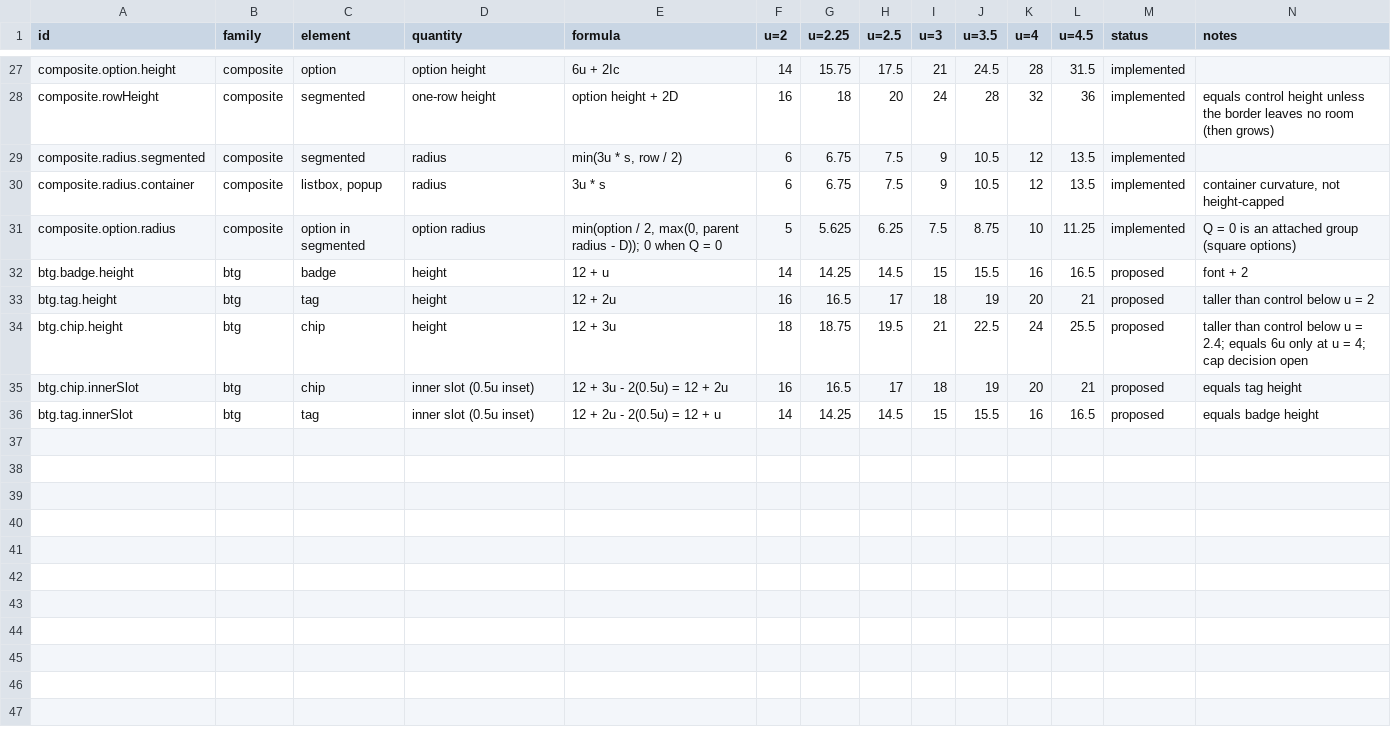
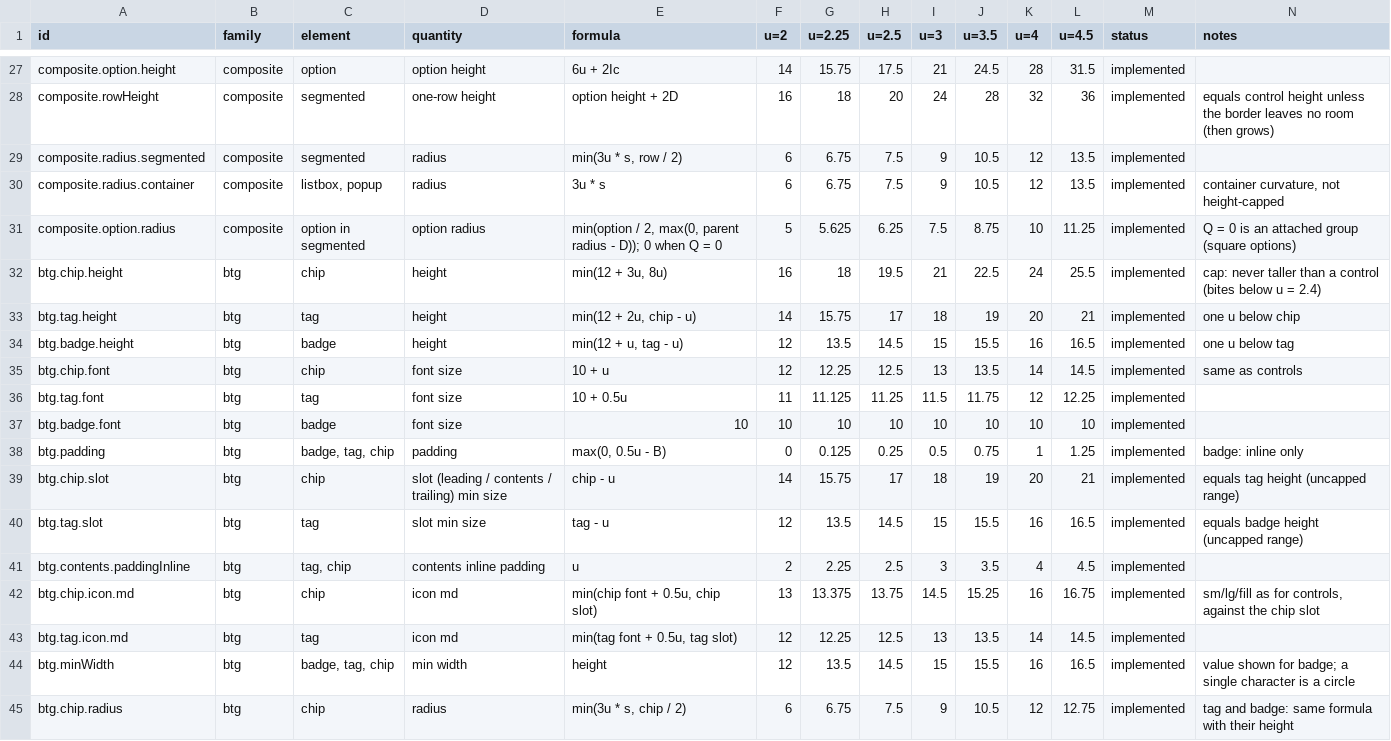
Before and after one commit to kimgranlund/massimo, a CSV file: packages/ui-kit/docs/geometry.csv, drawn as a sheet; only a part is shown, gaps mark what is left out.

```diff
--- a/packages/ui-kit/docs/geometry.csv
+++ b/packages/ui-kit/docs/geometry.csv
@@ -31,6 +31,15 @@ composite.radius.container,composite,"listbox, popup",radius,3u * s,6,6.75,7.5,9
 composite.option.radius,composite,option in segmented,option radius,"min(option / 2, max(0, parent radius - D)); 0 when Q = 0",5,5.625,6.25,7.5,8.75,10,11.25,implemented,Q = 0 is an attached group (square options)
-btg.badge.height,btg,badge,height,12 + u,14,14.25,14.5,15,15.5,16,16.5,proposed,font + 2
-btg.tag.height,btg,tag,height,12 + 2u,16,16.5,17,18,19,20,21,proposed,taller than control below u = 2
-btg.chip.height,btg,chip,height,12 + 3u,18,18.75,19.5,21,22.5,24,25.5,proposed,taller than control below u = 2.4; equals 6u only at u = 4; cap decision open
-btg.chip.innerSlot,btg,chip,inner slot (0.5u inset),12 + 3u - 2(0.5u) = 12 + 2u,16,16.5,17,18,19,20,21,proposed,equals tag height
-btg.tag.innerSlot,btg,tag,inner slot (0.5u inset),12 + 2u - 2(0.5u) = 12 + u,14,14.25,14.5,15,15.5,16,16.5,proposed,equals badge height
+btg.chip.height,btg,chip,height,"min(12 + 3u, 8u)",16,18,19.5,21,22.5,24,25.5,implemented,cap: never taller than a control (bites below u = 2.4)
+btg.tag.height,btg,tag,height,"min(12 + 2u, chip - u)",14,15.75,17,18,19,20,21,implemented,one u below chip
+btg.badge.height,btg,badge,height,"min(12 + u, tag - u)",12,13.5,14.5,15,15.5,16,16.5,implemented,one u below tag
+btg.chip.font,btg,chip,font size,10 + u,12,12.25,12.5,13,13.5,14,14.5,implemented,same as controls
+btg.tag.font,btg,tag,font size,10 + 0.5u,11,11.125,11.25,11.5,11.75,12,12.25,implemented,
+btg.badge.font,btg,badge,font size,10,10,10,10,10,10,10,10,implemented,
+btg.padding,btg,"badge, tag, chip",padding,"max(0, 0.5u - B)",0,0.125,0.25,0.5,0.75,1,1.25,implemented,badge: inline only
+btg.chip.slot,btg,chip,slot (leading / contents / trailing) min size,chip - u,14,15.75,17,18,19,20,21,implemented,equals tag height (uncapped range)
+btg.tag.slot,btg,tag,slot min size,tag - u,12,13.5,14.5,15,15.5,16,16.5,implemented,equals badge height (uncapped range)
+btg.contents.paddingInline,btg,"tag, chip",contents inline padding,u,2,2.25,2.5,3,3.5,4,4.5,implemented,
+btg.chip.icon.md,btg,chip,icon md,"min(chip font + 0.5u, chip slot)",13,13.375,13.75,14.5,15.25,16,16.75,implemented,"sm/lg/fill as for controls, against the chip slot"
+btg.tag.icon.md,btg,tag,icon md,"min(tag font + 0.5u, tag slot)",12,12.25,12.5,13,13.5,14,14.5,implemented,
+btg.minWidth,btg,"badge, tag, chip",min width,height,12,13.5,14.5,15,15.5,16,16.5,implemented,value shown for badge; a single character is a circle
+btg.chip.radius,btg,chip,radius,"min(3u * s, chip / 2)",6,6.75,7.5,9,10.5,12,12.75,implemented,tag and badge: same formula with their height
```
Also changed, not shown: 16 other files.
